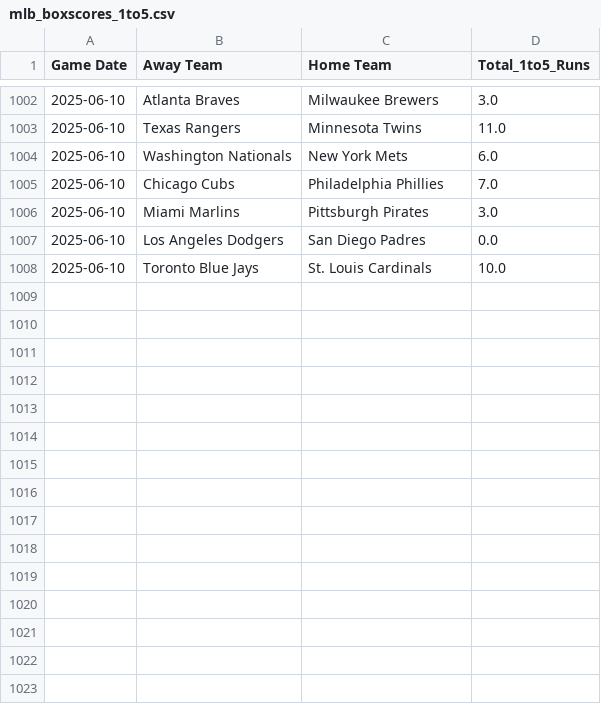
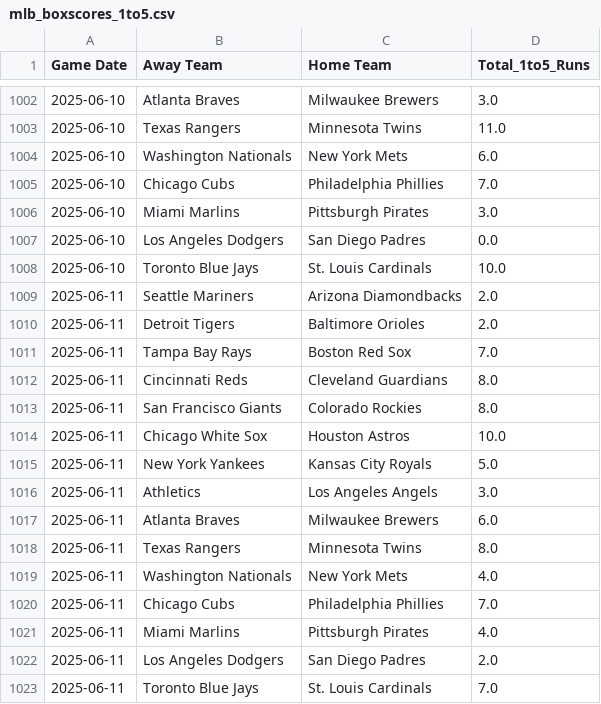
Before and after one commit to radgator13/boosted-innings-1-5, a CSV file: data/mlb_boxscores_1to5.csv, drawn as a sheet; only a part is shown, gaps mark what is left out; the diff names each change by its address in the sheet, - before the commit and + after, or states it on an @@ line.

```diff
--- a/data/mlb_boxscores_1to5.csv
+++ b/data/mlb_boxscores_1to5.csv
+row 1009: 2025-06-11 | Seattle Mariners | Arizona Diamondbacks | 2.0
+row 1010: 2025-06-11 | Detroit Tigers | Baltimore Orioles | 2.0
+row 1011: 2025-06-11 | Tampa Bay Rays | Boston Red Sox | 7.0
+row 1012: 2025-06-11 | Cincinnati Reds | Cleveland Guardians | 8.0
+row 1013: 2025-06-11 | San Francisco Giants | Colorado Rockies | 8.0
+row 1014: 2025-06-11 | Chicago White Sox | Houston Astros | 10.0
+row 1015: 2025-06-11 | New York Yankees | Kansas City Royals | 5.0
+row 1016: 2025-06-11 | Athletics | Los Angeles Angels | 3.0
+row 1017: 2025-06-11 | Atlanta Braves | Milwaukee Brewers | 6.0
+row 1018: 2025-06-11 | Texas Rangers | Minnesota Twins | 8.0
+row 1019: 2025-06-11 | Washington Nationals | New York Mets | 4.0
+row 1020: 2025-06-11 | Chicago Cubs | Philadelphia Phillies | 7.0
+row 1021: 2025-06-11 | Miami Marlins | Pittsburgh Pirates | 4.0
+row 1022: 2025-06-11 | Los Angeles Dodgers | San Diego Padres | 2.0
+row 1023: 2025-06-11 | Toronto Blue Jays | St. Louis Cardinals | 7.0
```
Also changed, not shown: data/mlb_backfilled_predictions.csv, data/mlb_boxscores_full.csv, 4 other files.
